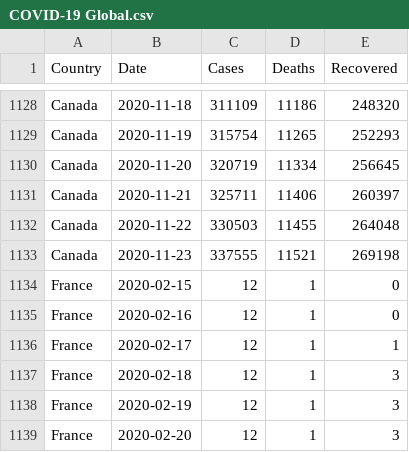
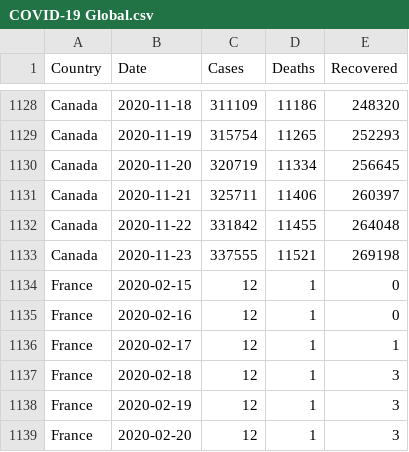
Before and after one commit to MMR-19/COVID-19-Data, a CSV file: COVID-19 Global.csv, drawn as a sheet; only a part is shown, gaps mark what is left out.

Commit message:
Global - 23/Nov/2020

```diff
--- a/COVID-19 Global.csv
+++ b/COVID-19 Global.csv
@@ -1131,3 +1131,3 @@ Canada,2020-11-20,320719,11334,256645
 Canada,2020-11-21,325711,11406,260397
-Canada,2020-11-22,330503,11455,264048
+Canada,2020-11-22,331842,11455,264048
 Canada,2020-11-23,337555,11521,269198
```
